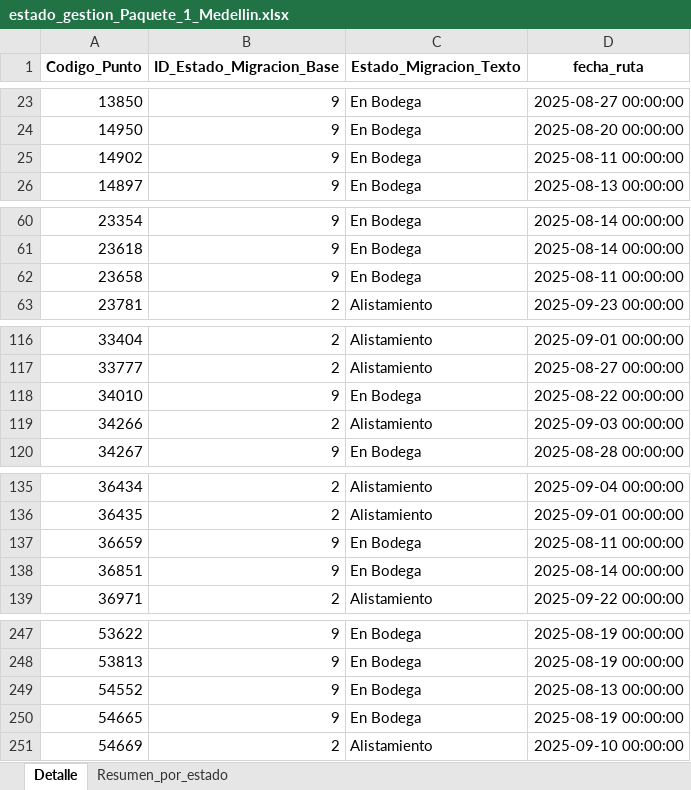
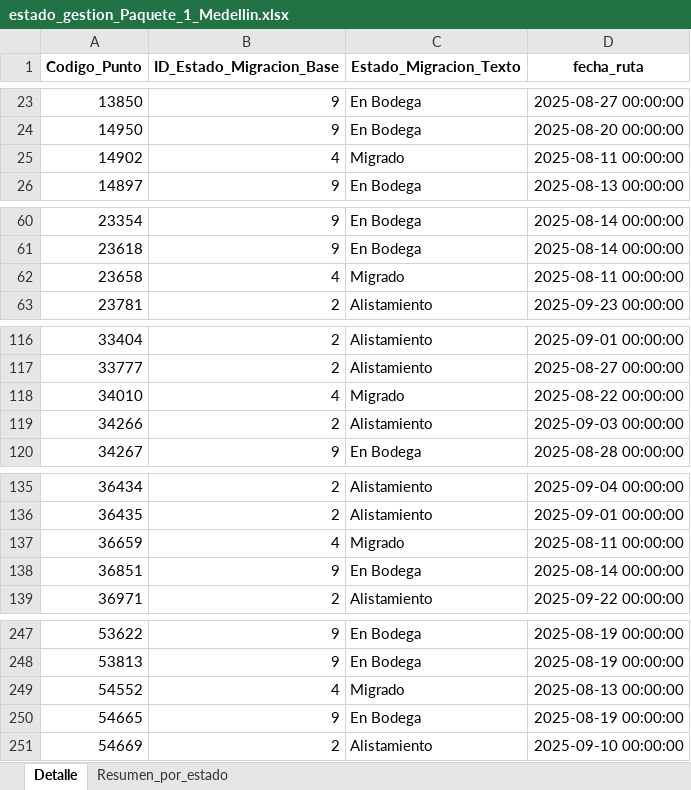
Before and after one commit to slenis01/Gestion_migracion_tablero, an Excel workbook: Resultado/estado_gestion_Paquete_1_Medellin.xlsx, sheet Detalle, drawn as a sheet; only a part is shown, gaps mark what is left out; values as stored, in another font and other column widths than the file's, no borders; the diff names each change by its address in the sheet, - before the commit and + after, or states it on an @@ line.

```diff
--- a/Resultado/estado_gestion_Paquete_1_Medellin.xlsx (sheet Detalle)
+++ b/Resultado/estado_gestion_Paquete_1_Medellin.xlsx (sheet Detalle)
-B25 (ID_Estado_Migracion_Base): 9
+B25 (ID_Estado_Migracion_Base): 4
-C25 (Estado_Migracion_Texto): En Bodega
+C25 (Estado_Migracion_Texto): Migrado
-B62 (ID_Estado_Migracion_Base): 9
+B62 (ID_Estado_Migracion_Base): 4
-C62 (Estado_Migracion_Texto): En Bodega
+C62 (Estado_Migracion_Texto): Migrado
-B118 (ID_Estado_Migracion_Base): 9
+B118 (ID_Estado_Migracion_Base): 4
-C118 (Estado_Migracion_Texto): En Bodega
+C118 (Estado_Migracion_Texto): Migrado
-B137 (ID_Estado_Migracion_Base): 9
+B137 (ID_Estado_Migracion_Base): 4
-C137 (Estado_Migracion_Texto): En Bodega
+C137 (Estado_Migracion_Texto): Migrado
-B249 (ID_Estado_Migracion_Base): 9
+B249 (ID_Estado_Migracion_Base): 4
-C249 (Estado_Migracion_Texto): En Bodega
+C249 (Estado_Migracion_Texto): Migrado
```
Also changed, not shown: sheet Resumen_por_estado, Resultado/estado_gestion_Paquete_Bogota_1.xlsx, Resultado/estado_gestion_Paquete_Bogota_2.xlsx, 2 other files.
